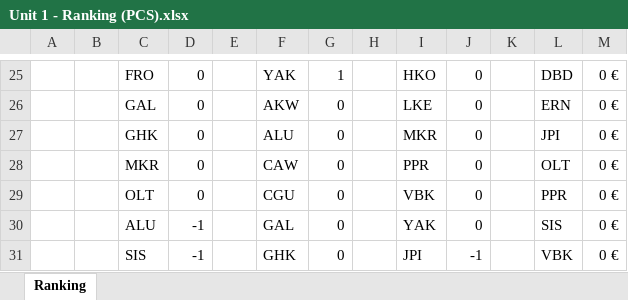
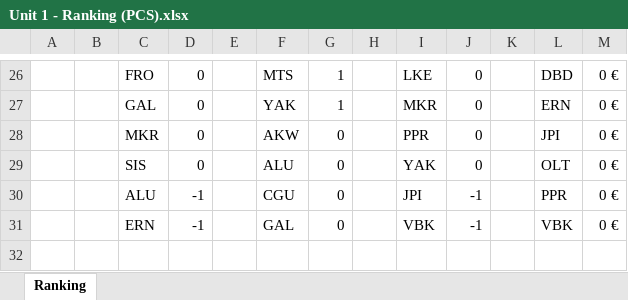
Before and after one commit to gab-lue/dashbd, an Excel workbook: Unit 1 - Ranking (PCS).xlsx, sheet Ranking, drawn as a sheet; only a part is shown, gaps mark what is left out; values as stored, in another font and other column widths than the file's, no borders; removed rows and columns are numbered as before the commit, all else as after; the diff covers the shown part only; the diff names each change by its address in the sheet, - before the commit and + after, or states it on an @@ line.

```diff
--- a/Unit 1 - Ranking (PCS).xlsx (sheet Ranking)
+++ b/Unit 1 - Ranking (PCS).xlsx (sheet Ranking)
-F26: YAK
+F26: MTS
-I26: HKO
+I26: LKE
-F27: AKW
+F27: YAK
-G27: 0
+G27: 1
-I27: LKE
+I27: MKR
-row 27:  |  | GHK | 0 |  | ALU | 0 |  | MKR | 0 |  | JPI | 0 €
-F28: CAW
+F28: AKW
-L28: OLT
+L28: JPI
-C29: OLT
+C29: SIS
-F29: CGU
+F29: ALU
-I29: VBK
+I29: YAK
-L29: PPR
+L29: OLT
-F30: GAL
+F30: CGU
-I30: YAK
+I30: JPI
-J30: 0
+J30: -1
-L30: SIS
+L30: PPR
-C31: SIS
+C31: ERN
-F31: GHK
+F31: GAL
-I31: JPI
+I31: VBK
```
Also changed, not shown: 7 added rows, 6 removed rows and 48 edited cells elsewhere in this sheet, formulas that keep their value.
